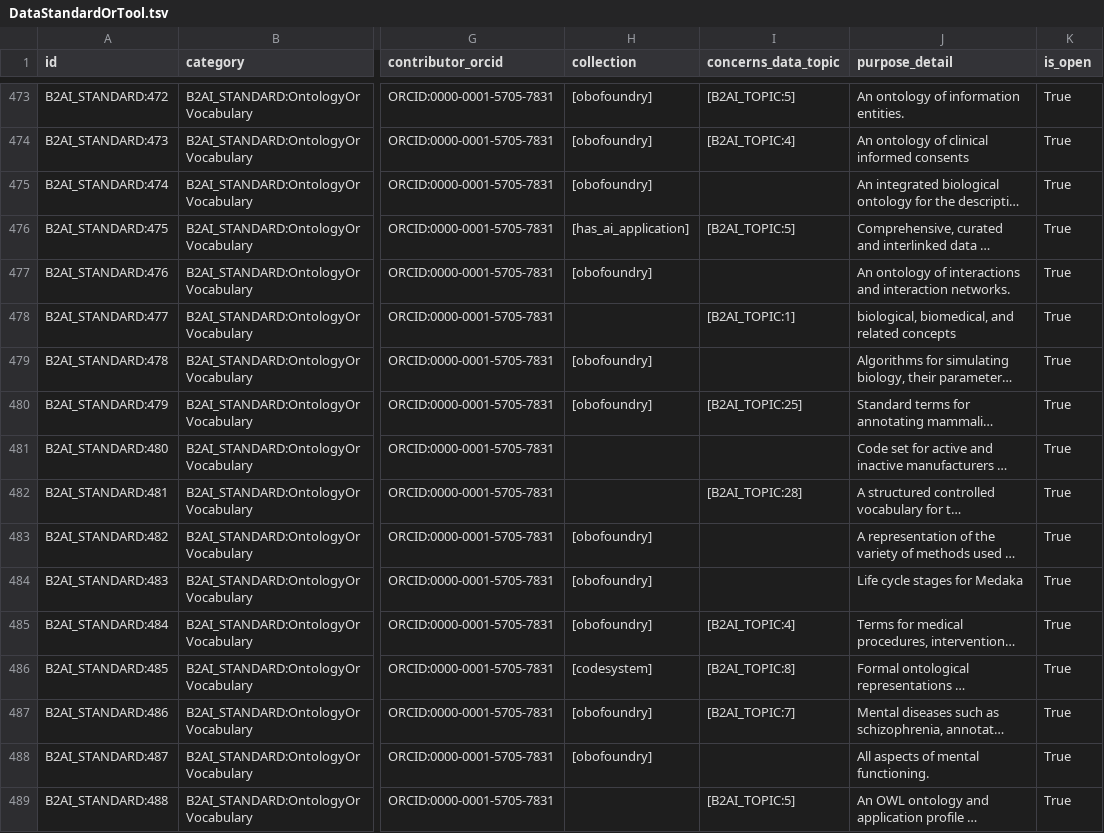
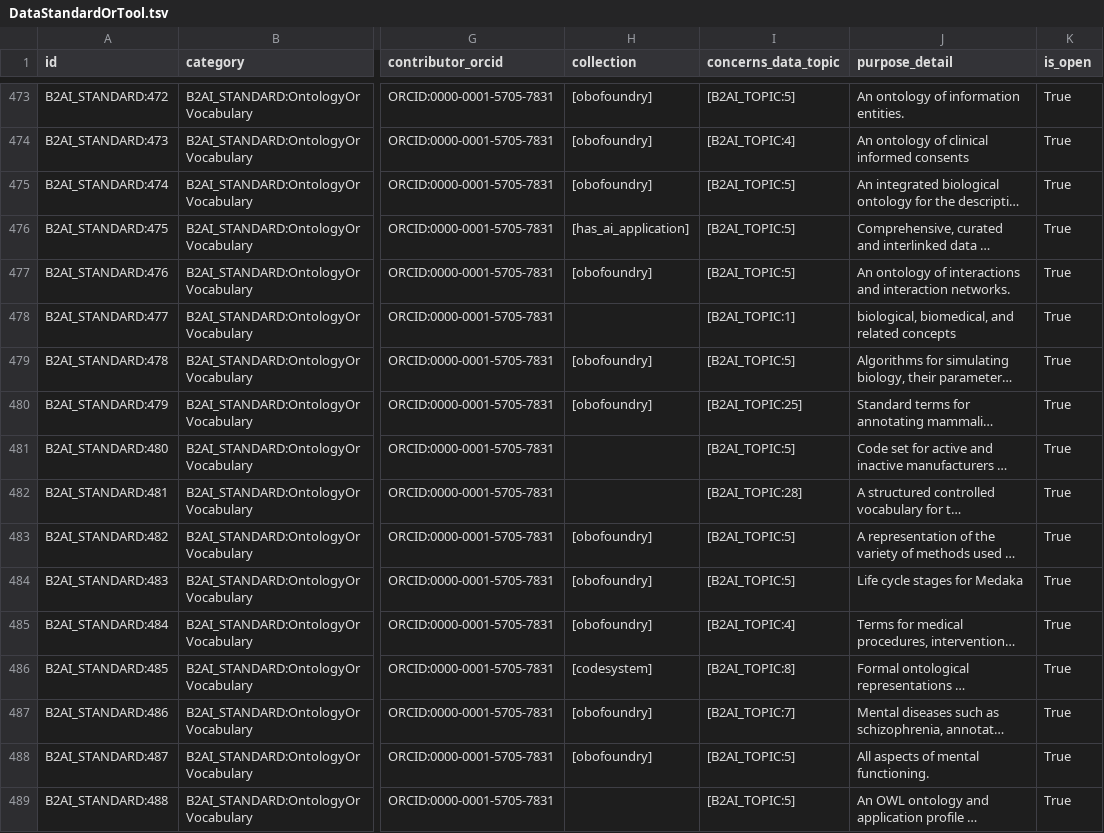
Before and after one commit to bridge2ai/b2ai-standards-registry, a TSV file: project/data/DataStandardOrTool.tsv, drawn as a sheet; only a part is shown, gaps mark what is left out; long unchanged cells end in …; the diff covers the shown part only; the diff names each change by its address in the sheet, - before the commit and + after, or states it on an @@ line.

```diff
--- a/project/data/DataStandardOrTool.tsv
+++ b/project/data/DataStandardOrTool.tsv
-I475 (concerns_data_topic): (empty)
+I475 (concerns_data_topic): [B2AI_TOPIC:5]
-I477 (concerns_data_topic): (empty)
+I477 (concerns_data_topic): [B2AI_TOPIC:5]
-I479 (concerns_data_topic): (empty)
+I479 (concerns_data_topic): [B2AI_TOPIC:5]
-I481 (concerns_data_topic): (empty)
+I481 (concerns_data_topic): [B2AI_TOPIC:5]
-I483:I484 (concerns_data_topic): (empty)
+I483:I484 (concerns_data_topic): [B2AI_TOPIC:5]
-I488 (concerns_data_topic): (empty)
+I488 (concerns_data_topic): [B2AI_TOPIC:5]
```
Also changed, not shown: 178 edited cells elsewhere in this file, project/data/Organization.tsv, 4 other files.
